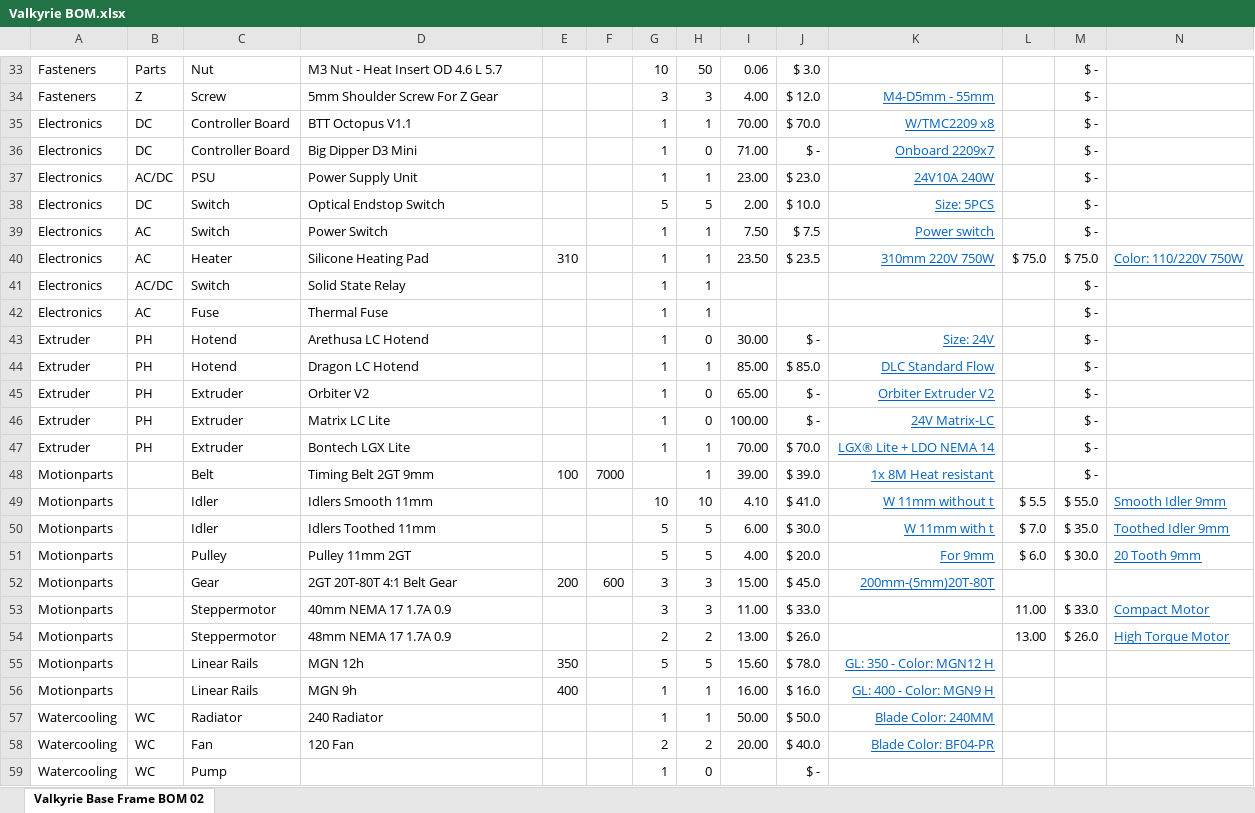
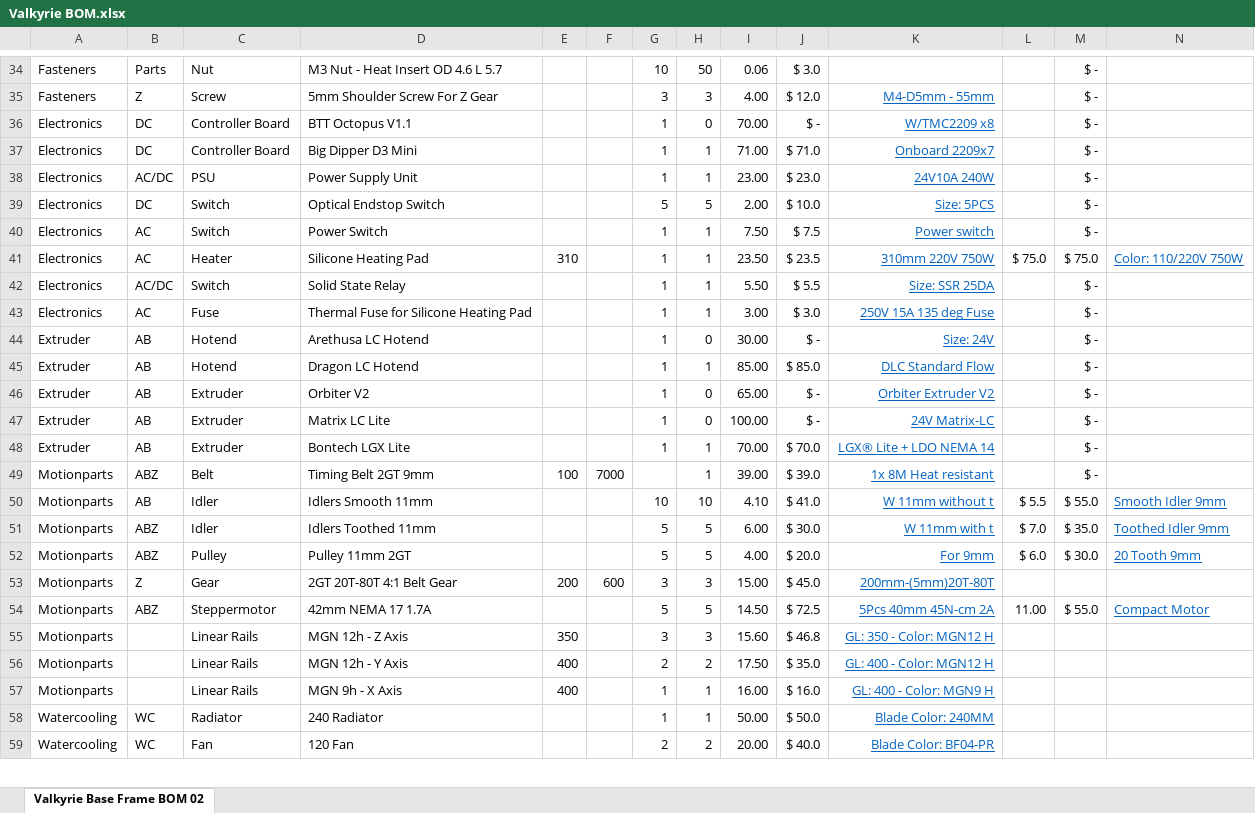
Before and after one commit to RoyBerntsenDesign/Project-Valkyrie, an Excel workbook: Document Library/Bill Of Materials/Valkyrie BOM.xlsx, sheet Valkyrie Base Frame BOM 02, drawn as a sheet; only a part is shown, gaps mark what is left out; values as stored, in another font and other column widths than the file's, no borders; charts and pictures not drawn; removed rows and columns are numbered as before the commit, all else as after; rows hold the shown columns only; the diff covers the shown part only; the diff names each change by its address in the sheet, - before the commit and + after, or states it on an @@ line.

```diff
--- a/Document Library/Bill Of Materials/Valkyrie BOM.xlsx (sheet Valkyrie Base Frame BOM 02)
+++ b/Document Library/Bill Of Materials/Valkyrie BOM.xlsx (sheet Valkyrie Base Frame BOM 02)
-H36: 1
+H36: 0
-J36: $ 70.0
+J36: $ -
-H37: 0
+H37: 1
-J37: $ -
+J37: $ 71.0
-I42: (empty)
+I42: 5.50
-J42: (empty)
+J42: $ 5.5
-K42: (empty)
+K42: Size: SSR 25DA
-D43: Thermal Fuse
+D43: Thermal Fuse for Silicone Heating Pad
-I43: (empty)
+I43: 3.00
-J43: (empty)
+J43: $ 3.0
-K43: (empty)
+K43: 250V 15A 135 deg Fuse
-B44:B48: PH
+B44:B48: AB
-B49: (empty)
+B49: ABZ
-B50: (empty)
+B50: AB
-B51:B52: (empty)
+B51:B52: ABZ
-B53: (empty)
+B53: Z
-B54: (empty)
+B54: ABZ
-D54: 40mm NEMA 17 1.7A 0.9
+D54: 42mm NEMA 17 1.7A
-G54: 3
+G54: 5
-H54: 3
+H54: 5
-I54: 11.00
+I54: 14.50
-J54: $ 33.0
+J54: $ 72.5
-K54: (empty)
+K54: 5Pcs 40mm 45N-cm 2A
-M54: $ 33.0
+M54: $ 55.0
-row 54: Motionparts |  | Steppermotor | 48mm NEMA 17 1.7A 0.9 |  |  | 2 | 2 | 13.00 | $ 26.0 |  | 13.00 | $ 26.0 | High Torque Motor
-D55: MGN 12h
+D55: MGN 12h - Z Axis
-G55: 5
+G55: 3
-H55: 5
+H55: 3
-J55: $ 78.0
+J55: $ 46.8
+row 56: Motionparts |  | Linear Rails | MGN 12h - Y Axis | 400 |  | 2 | 2 | 17.50 | $ 35.0 | GL: 400 - Color: MGN12 H
-D57: MGN 9h
+D57: MGN 9h - X Axis
-row 59: Watercooling | WC | Pump |  |  |  | 1 | 0 |  | $ -
```
Also changed, not shown: 4 added rows, 4 removed rows and 51 edited cells elsewhere in this sheet, formulas that keep their value, hidden cells, charts or pictures, Document Library/Research Library/motor_torque_sim_v8_database.xlsm, 8 other files.
